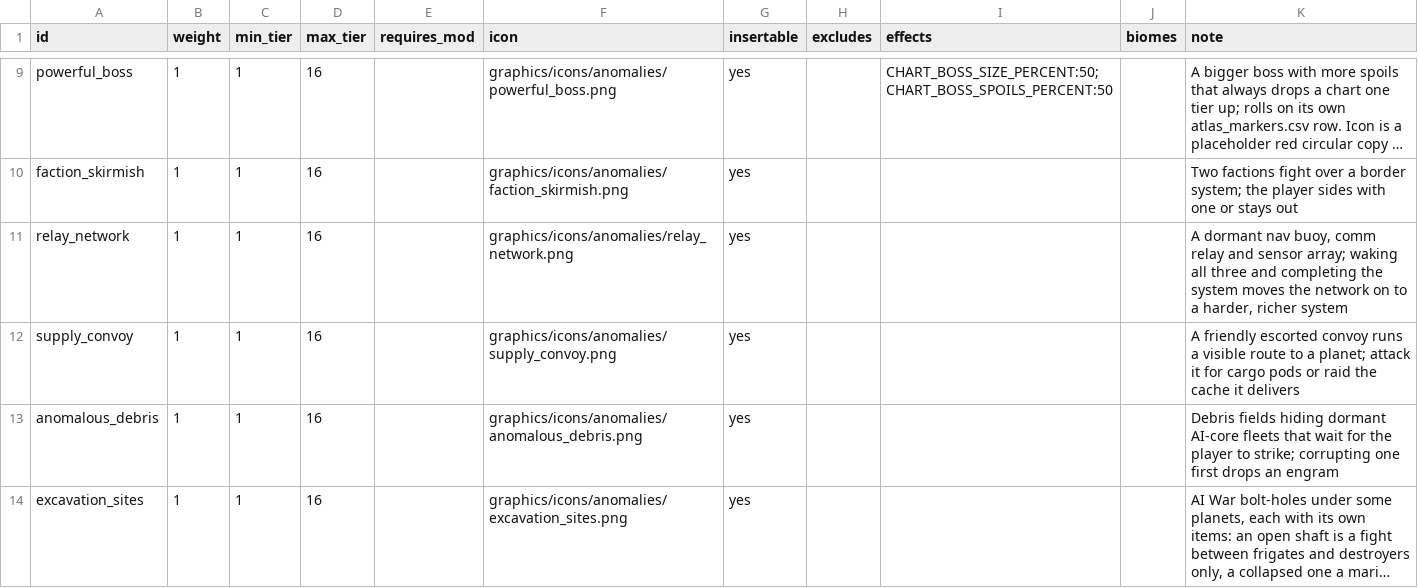
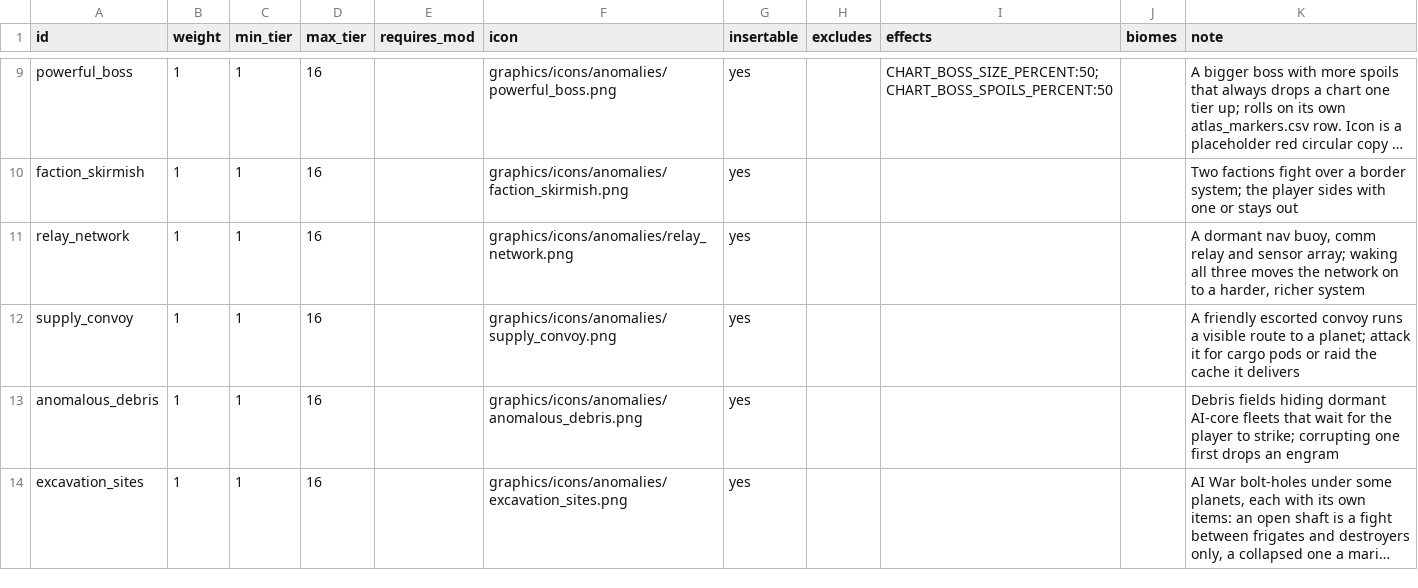
Before and after one commit to ExiledPortals/ExiledSector, a CSV file: data/config/exiledSector/chart_anomalies.csv, drawn as a sheet; only a part is shown, gaps mark what is left out; long unchanged cells end in …; the diff names each change by its address in the sheet, - before the commit and + after, or states it on an @@ line.

```diff
--- a/data/config/exiledSector/chart_anomalies.csv
+++ b/data/config/exiledSector/chart_anomalies.csv
-K11 (note): …all three and completing the system moves the…
+K11 (note): …all three moves the…
```
Also changed, not shown: 8 other files.
